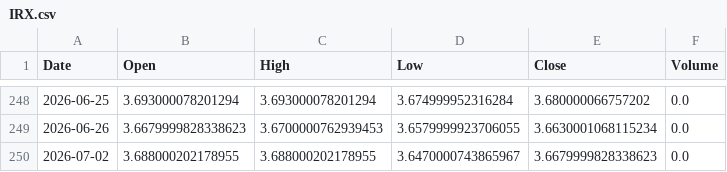
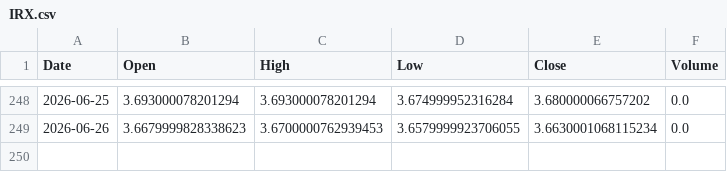
Before and after one commit to LYDIALI16/portfolio-engine, a CSV file: data/macro/IRX.csv, drawn as a sheet; only a part is shown, gaps mark what is left out.

```diff
--- a/data/macro/IRX.csv
+++ b/data/macro/IRX.csv
@@ -249,2 +249 @@ Date,Open,High,Low,Close,Volume
 2026-06-26,3.6679999828338623,3.6700000762939453,3.6579999923706055,3.6630001068115234,0.0
-2026-07-02,3.688000202178955,3.688000202178955,3.6470000743865967,3.6679999828338623,0.0
```
Also changed, not shown: data/cn/300857.csv, data/cn/603993.csv, 20 other files.
